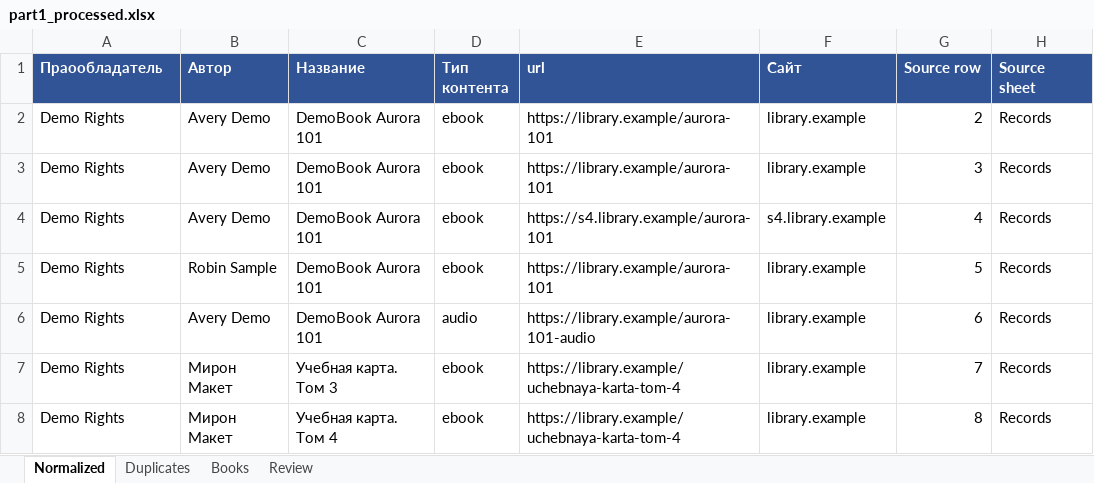
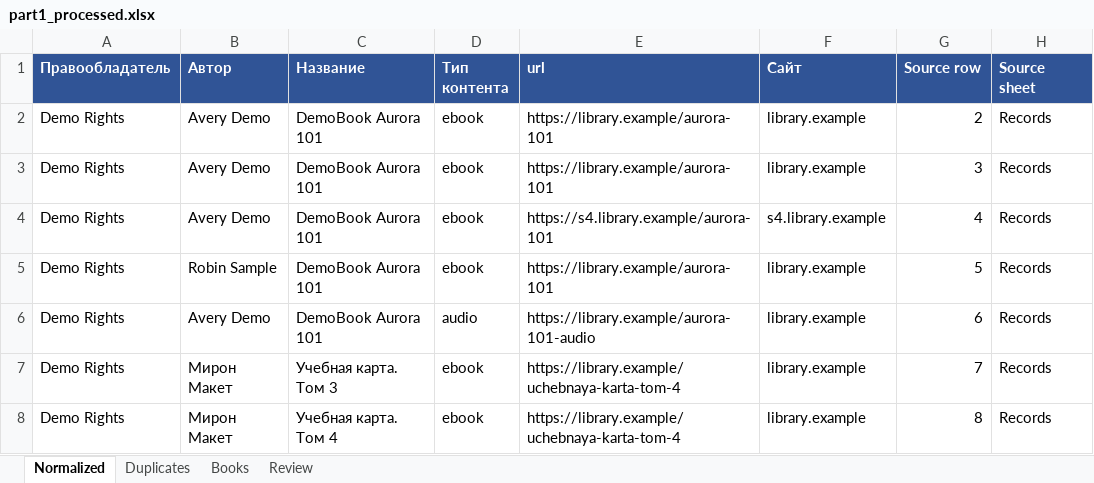
Before and after one commit to magy13323-collab/book-content-monitor, an Excel workbook: examples/output/part1_processed.xlsx, sheet Normalized, drawn as a sheet; only a part is shown; values as stored, in another font and other column widths than the file's, no borders; the diff names each change by its address in the sheet, - before the commit and + after, or states it on an @@ line.

Commit message:
Polish Excel rights-holder header and documentation

```diff
--- a/examples/output/part1_processed.xlsx (sheet Normalized)
+++ b/examples/output/part1_processed.xlsx (sheet Normalized)
-A1: Праообладатель
+A1: Правообладатель
```
Also changed, not shown: examples/output/part2_results.xlsx, 6 other files.
